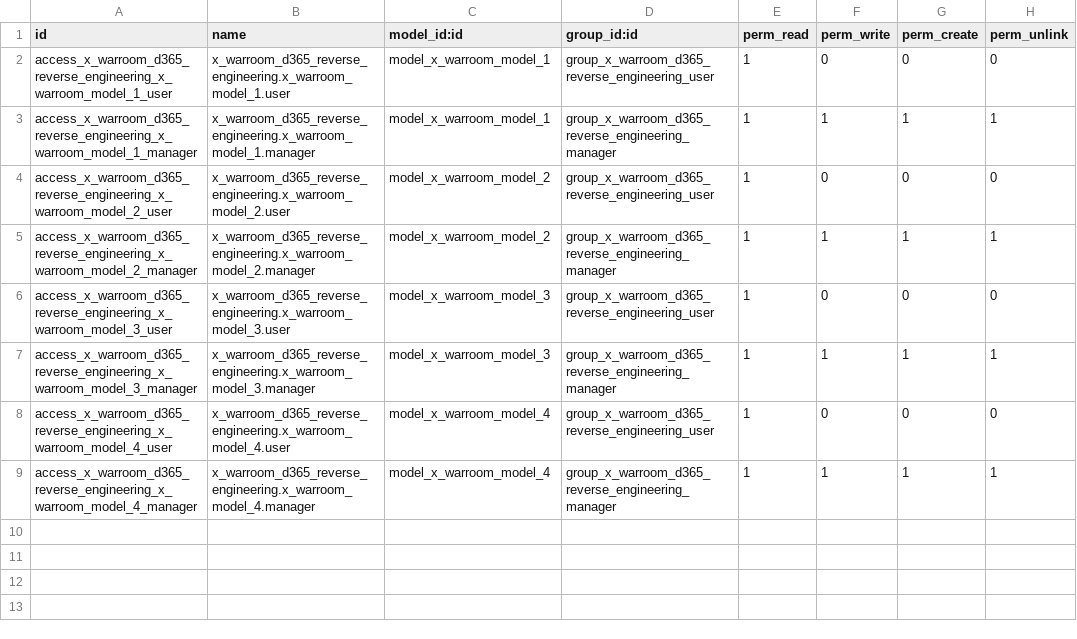
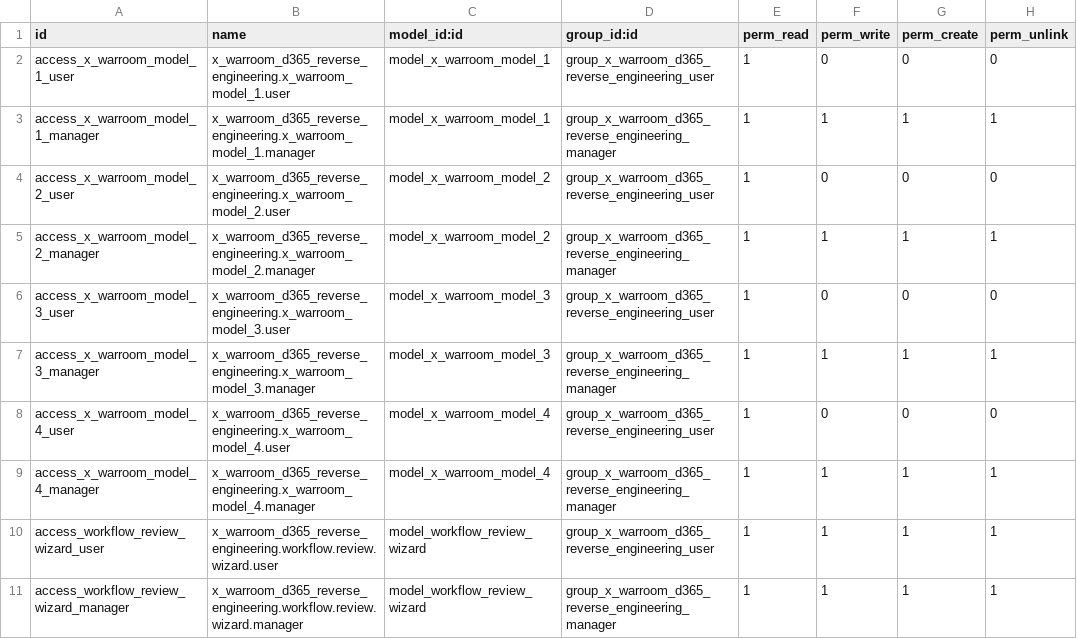
Before and after one commit to helfaramawi/odoo_erp_modules_AR_default, a CSV file: odoo_deployment_ar/warroom_d365_ii/security/ir.model.access.csv, drawn as a sheet.

Commit message:
fix: resolve critical bugs across all modules + full integration test suite
Bugs fixed:
- warroom_d365_ii: duplicate `state` field in all 4 models caused action
  methods to set invalid selection values (second definition overwrote
  the 6-state field with a 2-state field, breaking all state transitions)
- warroom_d365_ii: x_validation_status required=True had no default,
  causing create() to fail unless caller explicitly supplied the field
- warroom_d365_ii: manifest version was 19.0.1.0.0 on an Odoo 17 module
- warroom_d365_ii: wizard view file missing from manifest data list
- warroom_d365_ii: wizard view pointed at wrong model (x_warroom_model_1
  instead of workflow.review.wizard)
- warroom_d365_ii: workflow.review.wizard had no ir.model.access rows,
  causing AccessError when wizard was opened
- warroom_d365_ii: generated_views.xml loaded before model view files but
  referenced their search views (forward-ref install error) and created
  duplicate menu entries; removed from data load list
- warroom_d365_ii views: duplicate root menuitem declaration in each model
  view file (menu.xml already defines it)

Tests added/expanded:
- d365_war_base: sequence uniqueness, defaults, all item types, required
  field enforcement, status/priority transitions
- d365_war_finance: threshold enforcement (blocks above limit, passes
  below), no-control-record passthrough, inactive control passthrough
- warroom_d365_ii: new test suite covering all 4 models creation,
  defaults, full state-machine transitions, name required, wizard create

```diff
--- a/odoo_deployment_ar/warroom_d365_ii/security/ir.model.access.csv
+++ b/odoo_deployment_ar/warroom_d365_ii/security/ir.model.access.csv
@@ -1,9 +1,11 @@
 id,name,model_id:id,group_id:id,perm_read,perm_write,perm_create,perm_unlink
-access_x_warroom_d365_reverse_engineering_x_warroom_model_1_user,x_warroom_d365_reverse_engineering.x_warroom_model_1.user,model_x_warroom_model_1,group_x_warroom_d365_reverse_engineering_user,1,0,0,0
-access_x_warroom_d365_reverse_engineering_x_warroom_model_1_manager,x_warroom_d365_reverse_engineering.x_warroom_model_1.manager,model_x_warroom_model_1,group_x_warroom_d365_reverse_engineering_manager,1,1,1,1
-access_x_warroom_d365_reverse_engineering_x_warroom_model_2_user,x_warroom_d365_reverse_engineering.x_warroom_model_2.user,model_x_warroom_model_2,group_x_warroom_d365_reverse_engineering_user,1,0,0,0
-access_x_warroom_d365_reverse_engineering_x_warroom_model_2_manager,x_warroom_d365_reverse_engineering.x_warroom_model_2.manager,model_x_warroom_model_2,group_x_warroom_d365_reverse_engineering_manager,1,1,1,1
-access_x_warroom_d365_reverse_engineering_x_warroom_model_3_user,x_warroom_d365_reverse_engineering.x_warroom_model_3.user,model_x_warroom_model_3,group_x_warroom_d365_reverse_engineering_user,1,0,0,0
-access_x_warroom_d365_reverse_engineering_x_warroom_model_3_manager,x_warroom_d365_reverse_engineering.x_warroom_model_3.manager,model_x_warroom_model_3,group_x_warroom_d365_reverse_engineering_manager,1,1,1,1
-access_x_warroom_d365_reverse_engineering_x_warroom_model_4_user,x_warroom_d365_reverse_engineering.x_warroom_model_4.user,model_x_warroom_model_4,group_x_warroom_d365_reverse_engineering_user,1,0,0,0
-access_x_warroom_d365_reverse_engineering_x_warroom_model_4_manager,x_warroom_d365_reverse_engineering.x_warroom_model_4.manager,model_x_warroom_model_4,group_x_warroom_d365_reverse_engineering_manager,1,1,1,1
+access_x_warroom_model_1_user,x_warroom_d365_reverse_engineering.x_warroom_model_1.user,model_x_warroom_model_1,group_x_warroom_d365_reverse_engineering_user,1,0,0,0
+access_x_warroom_model_1_manager,x_warroom_d365_reverse_engineering.x_warroom_model_1.manager,model_x_warroom_model_1,group_x_warroom_d365_reverse_engineering_manager,1,1,1,1
+access_x_warroom_model_2_user,x_warroom_d365_reverse_engineering.x_warroom_model_2.user,model_x_warroom_model_2,group_x_warroom_d365_reverse_engineering_user,1,0,0,0
+access_x_warroom_model_2_manager,x_warroom_d365_reverse_engineering.x_warroom_model_2.manager,model_x_warroom_model_2,group_x_warroom_d365_reverse_engineering_manager,1,1,1,1
+access_x_warroom_model_3_user,x_warroom_d365_reverse_engineering.x_warroom_model_3.user,model_x_warroom_model_3,group_x_warroom_d365_reverse_engineering_user,1,0,0,0
+access_x_warroom_model_3_manager,x_warroom_d365_reverse_engineering.x_warroom_model_3.manager,model_x_warroom_model_3,group_x_warroom_d365_reverse_engineering_manager,1,1,1,1
+access_x_warroom_model_4_user,x_warroom_d365_reverse_engineering.x_warroom_model_4.user,model_x_warroom_model_4,group_x_warroom_d365_reverse_engineering_user,1,0,0,0
+access_x_warroom_model_4_manager,x_warroom_d365_reverse_engineering.x_warroom_model_4.manager,model_x_warroom_model_4,group_x_warroom_d365_reverse_engineering_manager,1,1,1,1
+access_workflow_review_wizard_user,x_warroom_d365_reverse_engineering.workflow.review.wizard.user,model_workflow_review_wizard,group_x_warroom_d365_reverse_engineering_user,1,1,1,1
+access_workflow_review_wizard_manager,x_warroom_d365_reverse_engineering.workflow.review.wizard.manager,model_workflow_review_wizard,group_x_warroom_d365_reverse_engineering_manager,1,1,1,1
```
Also changed, not shown: 14 other files.
